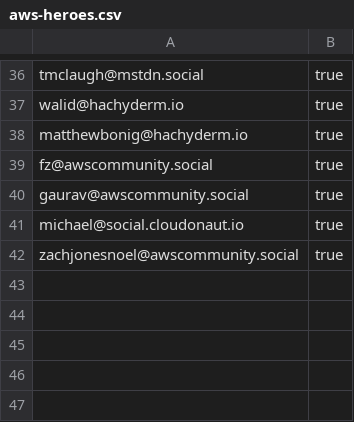
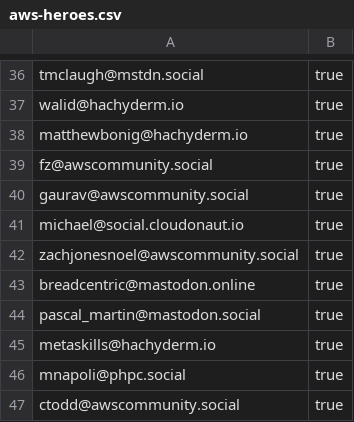
Before and after one commit to gunnargrosch/mastodon-lists, a CSV file: aws-heroes.csv, drawn as a sheet; only a part is shown, gaps mark what is left out; the diff names each change by its address in the sheet, - before the commit and + after, or states it on an @@ line.

Commit message:
Added several heroes

```diff
--- a/aws-heroes.csv
+++ b/aws-heroes.csv
+row 43: breadcentric@mastodon.online | true
+row 44: pascal_martin@mastodon.social | true
+row 45: metaskills@hachyderm.io | true
+row 46: mnapoli@phpc.social | true
+row 47: ctodd@awscommunity.social | true
```
